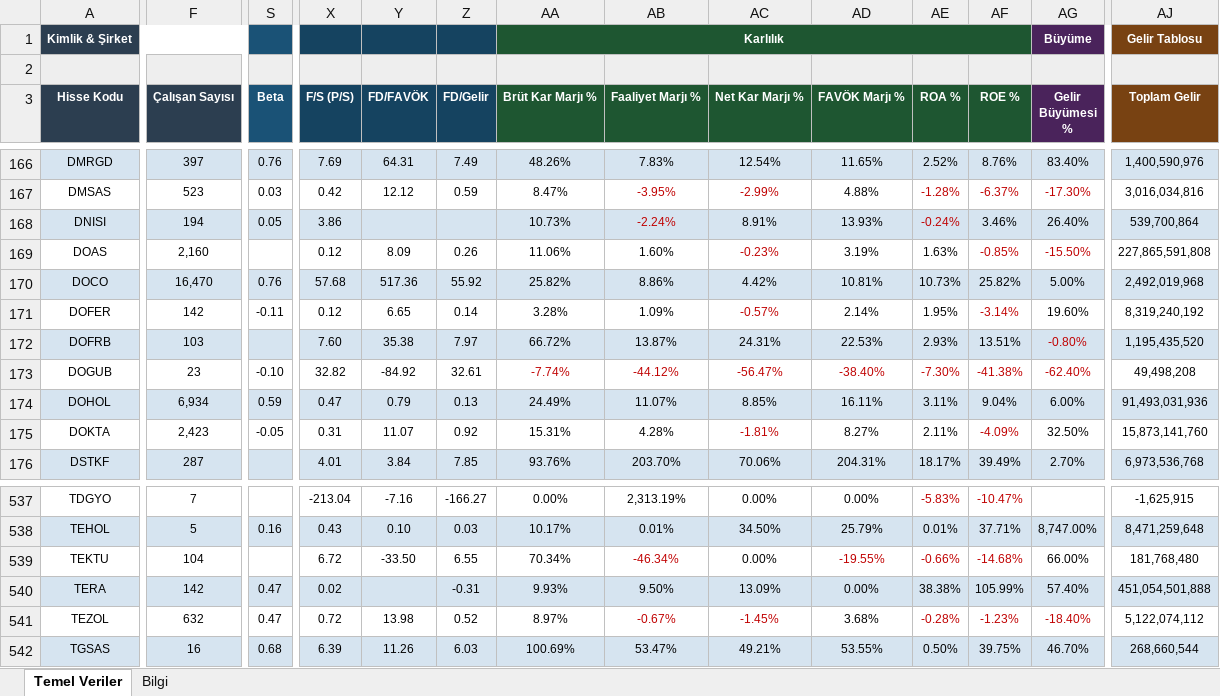
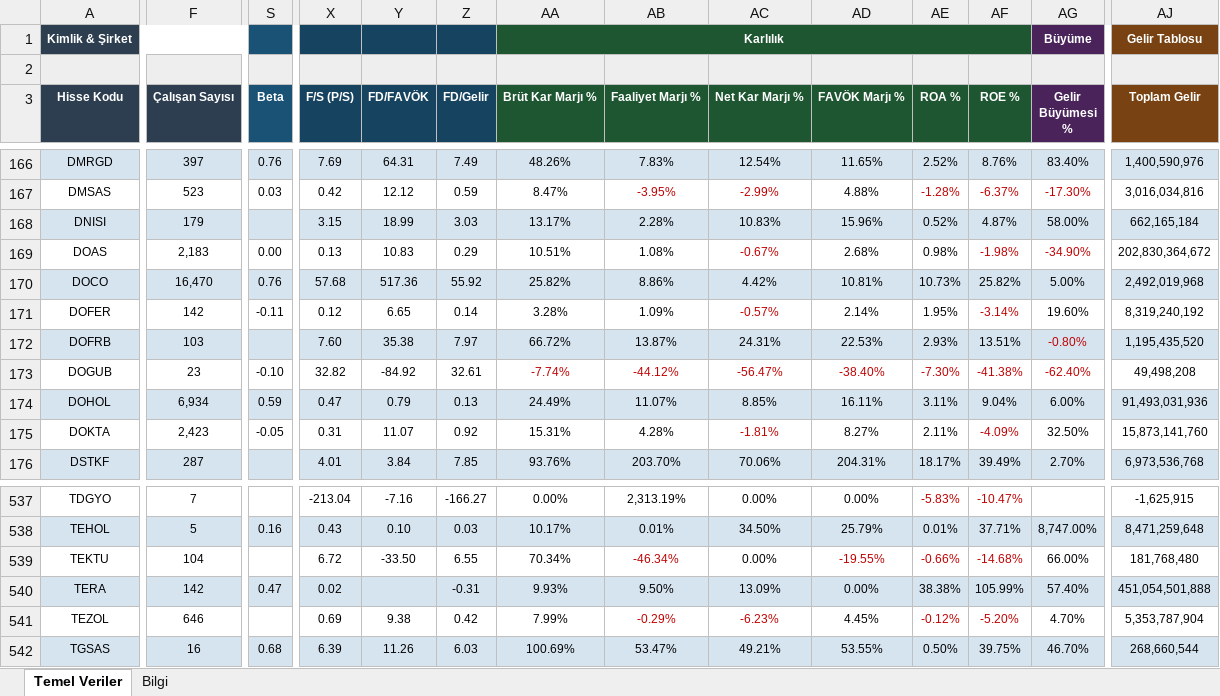
Before and after one commit to fkcengizhan-crypto/ghtvt, an Excel workbook: hisse_temel_veriler.xlsx, sheet Temel Veriler, drawn as a sheet; only a part is shown, gaps mark what is left out; values as stored, in another font and other column widths than the file's, no borders; the diff covers the shown part only; the diff names each change by its address in the sheet, - before the commit and + after, or states it on an @@ line.

```diff
--- a/hisse_temel_veriler.xlsx (sheet Temel Veriler)
+++ b/hisse_temel_veriler.xlsx (sheet Temel Veriler)
-F168 (Çalışan Sayısı): 194
+F168 (Çalışan Sayısı): 179
-S168 (Beta): 0.05
+S168 (Beta): (empty)
-X168 (F/S (P/S)): 3.86
+X168 (F/S (P/S)): 3.15
-Y168 (FD/FAVÖK): (empty)
+Y168 (FD/FAVÖK): 18.99
-Z168 (FD/Gelir): (empty)
+Z168 (FD/Gelir): 3.03
-AA168 (Brüt Kar Marjı %): 10.73%
+AA168 (Brüt Kar Marjı %): 13.17%
-AB168 (Faaliyet Marjı %): -2.24%
+AB168 (Faaliyet Marjı %): 2.28%
-AB168 text colour: #C00000
+AB168 text colour: black
-AC168 (Net Kar Marjı %): 8.91%
+AC168 (Net Kar Marjı %): 10.83%
-AD168 (FAVÖK Marjı %): 13.93%
+AD168 (FAVÖK Marjı %): 15.96%
-AE168 (ROA %): -0.24%
+AE168 (ROA %): 0.52%
-AE168 text colour: #C00000
+AE168 text colour: black
-AF168 (ROE %): 3.46%
+AF168 (ROE %): 4.87%
-AG168 (Gelir Büyümesi %): 26.40%
+AG168 (Gelir Büyümesi %): 58.00%
-AJ168 (Toplam Gelir): 539,700,864
+AJ168 (Toplam Gelir): 662,165,184
-F169 (Çalışan Sayısı): 2,160
+F169 (Çalışan Sayısı): 2,183
-S169 (Beta): (empty)
+S169 (Beta): 0.00
-X169 (F/S (P/S)): 0.12
+X169 (F/S (P/S)): 0.13
-Y169 (FD/FAVÖK): 8.09
+Y169 (FD/FAVÖK): 10.83
-Z169 (FD/Gelir): 0.26
+Z169 (FD/Gelir): 0.29
-AA169 (Brüt Kar Marjı %): 11.06%
+AA169 (Brüt Kar Marjı %): 10.51%
-AB169 (Faaliyet Marjı %): 1.60%
+AB169 (Faaliyet Marjı %): 1.08%
-AC169 (Net Kar Marjı %): -0.23%
+AC169 (Net Kar Marjı %): -0.67%
-AD169 (FAVÖK Marjı %): 3.19%
+AD169 (FAVÖK Marjı %): 2.68%
-AE169 (ROA %): 1.63%
+AE169 (ROA %): 0.98%
-AF169 (ROE %): -0.85%
+AF169 (ROE %): -1.98%
-AG169 (Gelir Büyümesi %): -15.50%
+AG169 (Gelir Büyümesi %): -34.90%
-AJ169 (Toplam Gelir): 227,865,591,808
+AJ169 (Toplam Gelir): 202,830,364,672
-F541 (Çalışan Sayısı): 632
+F541 (Çalışan Sayısı): 646
-S541 (Beta): 0.47
+S541 (Beta): (empty)
-X541 (F/S (P/S)): 0.72
+X541 (F/S (P/S)): 0.69
-Y541 (FD/FAVÖK): 13.98
+Y541 (FD/FAVÖK): 9.38
-Z541 (FD/Gelir): 0.52
+Z541 (FD/Gelir): 0.42
-AA541 (Brüt Kar Marjı %): 8.97%
+AA541 (Brüt Kar Marjı %): 7.99%
-AB541 (Faaliyet Marjı %): -0.67%
+AB541 (Faaliyet Marjı %): -0.29%
-AC541 (Net Kar Marjı %): -1.45%
+AC541 (Net Kar Marjı %): -6.23%
-AD541 (FAVÖK Marjı %): 3.68%
+AD541 (FAVÖK Marjı %): 4.45%
-AE541 (ROA %): -0.28%
+AE541 (ROA %): -0.12%
-AF541 (ROE %): -1.23%
+AF541 (ROE %): -5.20%
-AG541 (Gelir Büyümesi %): -18.40%
+AG541 (Gelir Büyümesi %): 4.70%
-AG541 text colour: #C00000
+AG541 text colour: black
-AJ541 (Toplam Gelir): 5,122,074,112
+AJ541 (Toplam Gelir): 5,353,787,904
```
Also changed, not shown: 635 edited cells and cell formats elsewhere in this sheet, sheet Bilgi, 2 other files.
